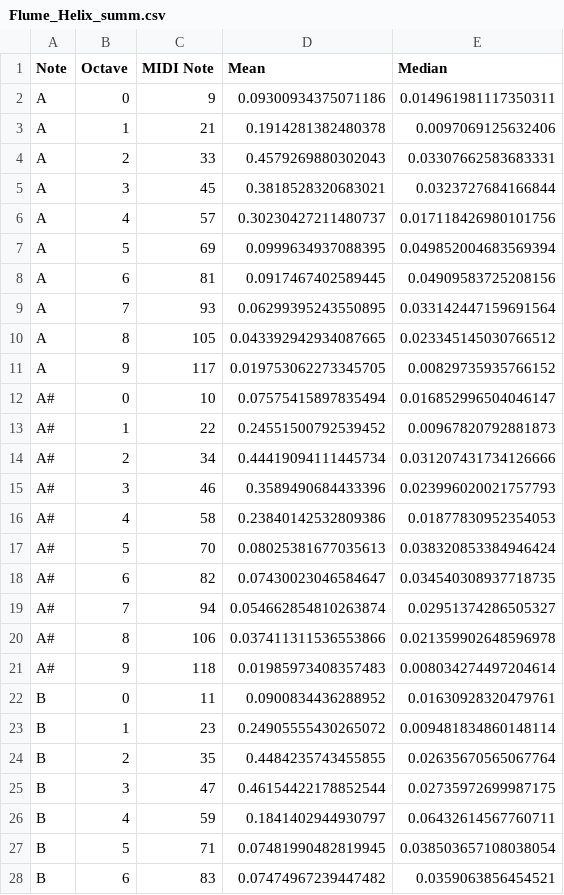
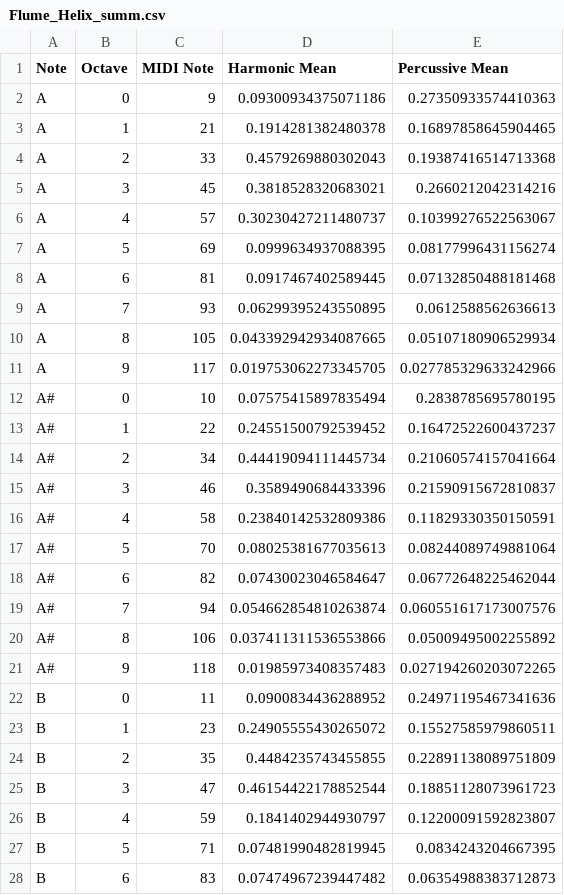
Before and after one commit to cd-jcroome/SongShape, a CSV file: output/librosa_128/Flume_Helix_summ.csv, drawn as a sheet; only a part is shown; the diff covers the shown part only.

```diff
--- a/output/librosa_128/Flume_Helix_summ.csv
+++ b/output/librosa_128/Flume_Helix_summ.csv
@@ -1,28 +1,28 @@
-Note,Octave,MIDI Note,Mean,Median
-A,0,9,0.09300934375071186,0.014961981117350311
-A,1,21,0.1914281382480378,0.0097069125632406
-A,2,33,0.4579269880302043,0.03307662583683331
-A,3,45,0.3818528320683021,0.0323727684166844
-A,4,57,0.30230427211480737,0.017118426980101756
-A,5,69,0.0999634937088395,0.049852004683569394
-A,6,81,0.0917467402589445,0.04909583725208156
-A,7,93,0.06299395243550895,0.033142447159691564
-A,8,105,0.043392942934087665,0.023345145030766512
-A,9,117,0.019753062273345705,0.00829735935766152
-A#,0,10,0.07575415897835494,0.016852996504046147
-A#,1,22,0.24551500792539452,0.00967820792881873
-A#,2,34,0.44419094111445734,0.031207431734126666
-A#,3,46,0.3589490684433396,0.023996020021757793
-A#,4,58,0.23840142532809386,0.01877830952354053
-A#,5,70,0.08025381677035613,0.038320853384946424
-A#,6,82,0.07430023046584647,0.034540308937718735
-A#,7,94,0.054662854810263874,0.02951374286505327
-A#,8,106,0.037411311536553866,0.021359902648596978
-A#,9,118,0.01985973408357483,0.008034274497204614
-B,0,11,0.0900834436288952,0.01630928320479761
-B,1,23,0.24905555430265072,0.009481834860148114
-B,2,35,0.4484235743455855,0.02635670565067764
-B,3,47,0.46154422178852544,0.02735972699987175
-B,4,59,0.1841402944930797,0.06432614567760711
-B,5,71,0.07481990482819945,0.038503657108038054
-B,6,83,0.07474967239447482,0.0359063856454521
+Note,Octave,MIDI Note,Harmonic Mean,Percussive Mean
+A,0,9,0.09300934375071186,0.27350933574410363
+A,1,21,0.1914281382480378,0.16897858645904465
+A,2,33,0.4579269880302043,0.19387416514713368
+A,3,45,0.3818528320683021,0.2660212042314216
+A,4,57,0.30230427211480737,0.10399276522563067
+A,5,69,0.0999634937088395,0.08177996431156274
+A,6,81,0.0917467402589445,0.07132850488181468
+A,7,93,0.06299395243550895,0.0612588562636613
+A,8,105,0.043392942934087665,0.05107180906529934
+A,9,117,0.019753062273345705,0.027785329633242966
+A#,0,10,0.07575415897835494,0.2838785695780195
+A#,1,22,0.24551500792539452,0.16472522600437237
+A#,2,34,0.44419094111445734,0.21060574157041664
+A#,3,46,0.3589490684433396,0.21590915672810837
+A#,4,58,0.23840142532809386,0.11829330350150591
+A#,5,70,0.08025381677035613,0.08244089749881064
+A#,6,82,0.07430023046584647,0.06772648225462044
+A#,7,94,0.054662854810263874,0.060551617173007576
+A#,8,106,0.037411311536553866,0.05009495002255892
+A#,9,118,0.01985973408357483,0.027194260203072265
+B,0,11,0.0900834436288952,0.24971195467341636
+B,1,23,0.24905555430265072,0.15527585979860511
+B,2,35,0.4484235743455855,0.22891138089751809
+B,3,47,0.46154422178852544,0.18851128073961723
+B,4,59,0.1841402944930797,0.12200091592823807
+B,5,71,0.07481990482819945,0.0834243204667395
+B,6,83,0.07474967239447482,0.06354988383712873
```
Also changed, not shown: 101 edited cells elsewhere in this file, output/librosa_128/Bonobo_BambroKoyoGanda_summ.csv, output/librosa_128/Bonobo_Migration_summ.csv, 57 other files.
